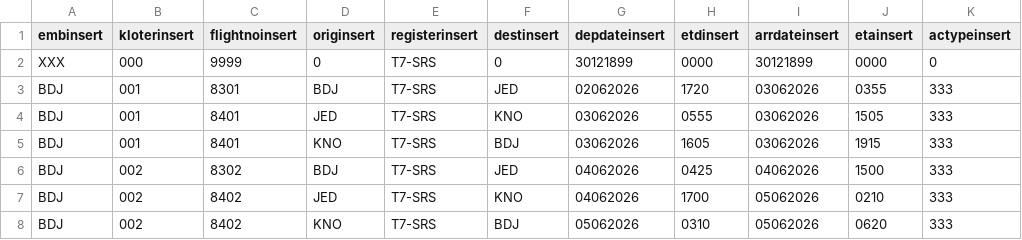
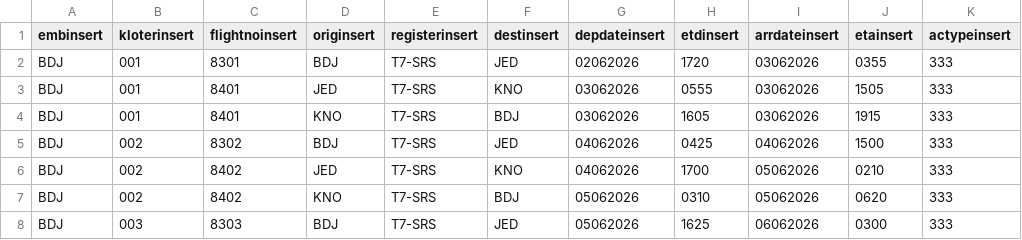
Before and after one commit to biardianto/mylogin, a CSV file: seed4insert_mvt_bdj_ph2_2026.csv, drawn as a sheet; only a part is shown; the shorter side is filled out with more unchanged rows.

```diff
--- a/seed4insert_mvt_bdj_ph2_2026.csv
+++ b/seed4insert_mvt_bdj_ph2_2026.csv
@@ -1,3 +1,2 @@
 embinsert,kloterinsert,flightnoinsert,originsert,registerinsert,destinsert,depdateinsert,etdinsert,arrdateinsert,etainsert,actypeinsert
-XXX,000,9999,0,T7-SRS,0,30121899,0000,30121899,0000,0
 BDJ,001,8301,BDJ,T7-SRS,JED,02062026,1720,03062026,0355,333
```
Also changed, not shown: 30 other files.
